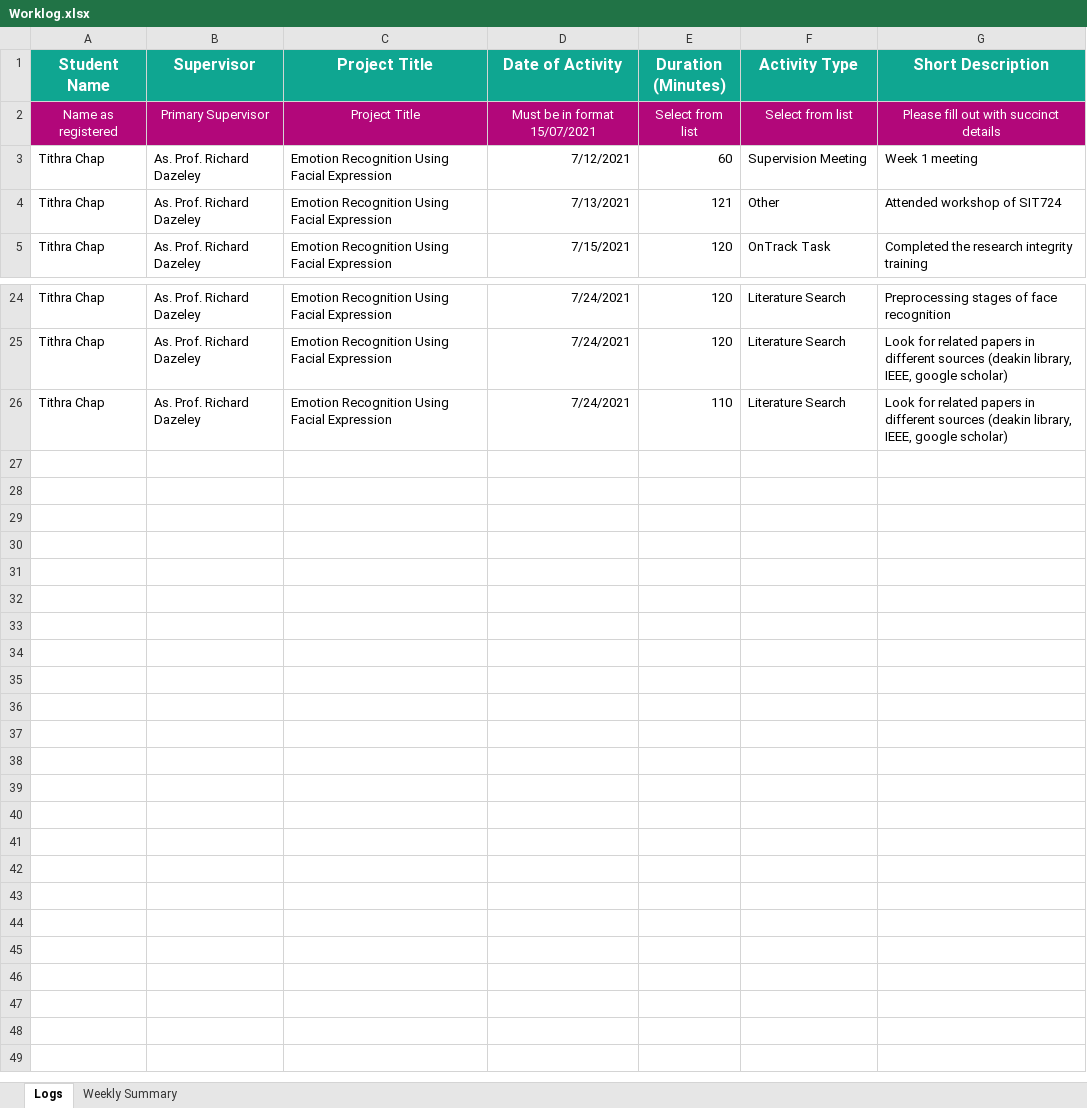
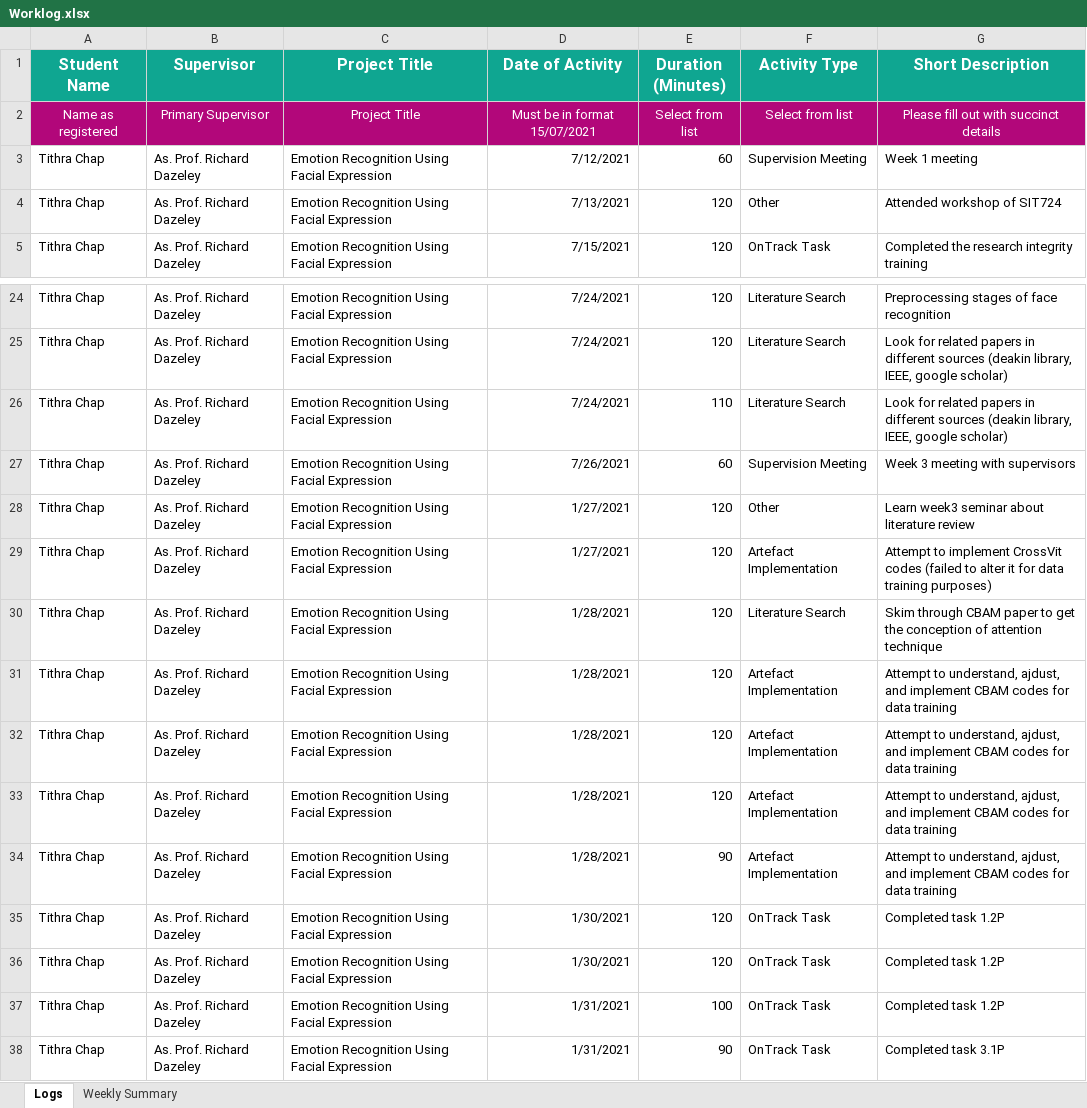
Before and after one commit to Tithra/Computer-Vision-DNN, an Excel workbook: Worklog.xlsx, sheet Logs, drawn as a sheet; only a part is shown, gaps mark what is left out; values as stored, in another font and other column widths than the file's, no borders; the diff names each change by its address in the sheet, - before the commit and + after, or states it on an @@ line.

```diff
--- a/Worklog.xlsx (sheet Logs)
+++ b/Worklog.xlsx (sheet Logs)
-E4 (Duration (Minutes)): 121
+E4 (Duration (Minutes)): 120
+row 27: Tithra Chap | As. Prof. Richard Dazeley | Emotion Recognition Using Facial Expression | 7/26/2021 | 60 | Supervision Meeting | Week 3 meeting with supervisors
+row 28: Tithra Chap | As. Prof. Richard Dazeley | Emotion Recognition Using Facial Expression | 1/27/2021 | 120 | Other | Learn week3 seminar about literature review
+row 29: Tithra Chap | As. Prof. Richard Dazeley | Emotion Recognition Using Facial Expression | 1/27/2021 | 120 | Artefact Implementation | Attempt to implement CrossVit codes (failed to alter it for data training purposes)
+row 30: Tithra Chap | As. Prof. Richard Dazeley | Emotion Recognition Using Facial Expression | 1/28/2021 | 120 | Literature Search | Skim through CBAM paper to get the conception of attention technique
+row 31: Tithra Chap | As. Prof. Richard Dazeley | Emotion Recognition Using Facial Expression | 1/28/2021 | 120 | Artefact Implementation | Attempt to understand, ajdust, and implement CBAM codes for data training
+row 32: Tithra Chap | As. Prof. Richard Dazeley | Emotion Recognition Using Facial Expression | 1/28/2021 | 120 | Artefact Implementation | Attempt to understand, ajdust, and implement CBAM codes for data training
+row 33: Tithra Chap | As. Prof. Richard Dazeley | Emotion Recognition Using Facial Expression | 1/28/2021 | 120 | Artefact Implementation | Attempt to understand, ajdust, and implement CBAM codes for data training
+row 34: Tithra Chap | As. Prof. Richard Dazeley | Emotion Recognition Using Facial Expression | 1/28/2021 | 90 | Artefact Implementation | Attempt to understand, ajdust, and implement CBAM codes for data training
+row 35: Tithra Chap | As. Prof. Richard Dazeley | Emotion Recognition Using Facial Expression | 1/30/2021 | 120 | OnTrack Task | Completed task 1.2P
+row 36: Tithra Chap | As. Prof. Richard Dazeley | Emotion Recognition Using Facial Expression | 1/30/2021 | 120 | OnTrack Task | Completed task 1.2P
+row 37: Tithra Chap | As. Prof. Richard Dazeley | Emotion Recognition Using Facial Expression | 1/31/2021 | 100 | OnTrack Task | Completed task 1.2P
+row 38: Tithra Chap | As. Prof. Richard Dazeley | Emotion Recognition Using Facial Expression | 1/31/2021 | 90 | OnTrack Task | Completed task 3.1P
```
Also changed, not shown: sheet Weekly Summary, 33 other files.
